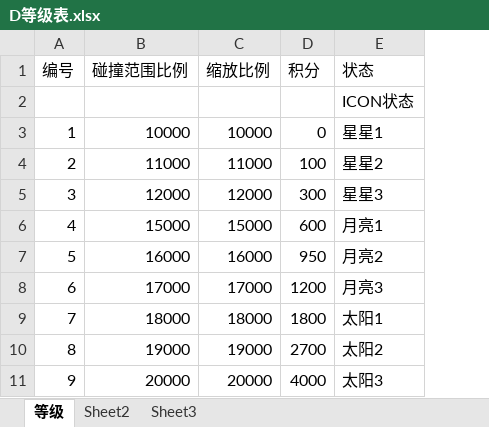
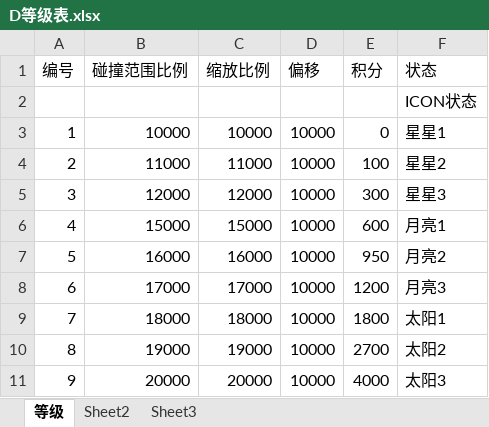
Before and after one commit to k3498gg/TSC, an Excel workbook: Excel/excel/xls/D等级表.xlsx, sheet 等级, drawn as a sheet; values as stored, in another font and other column widths than the file's, no borders; the diff names each change by its address in the sheet, - before the commit and + after, or states it on an @@ line.

```diff
--- a/Excel/excel/xls/D等级表.xlsx (sheet 等级)
+++ b/Excel/excel/xls/D等级表.xlsx (sheet 等级)
+column D (偏移), rows 3-11: all 10000
```
Also changed, not shown: Excel/excel/xls/C常量表.xlsx, 28 other files.
